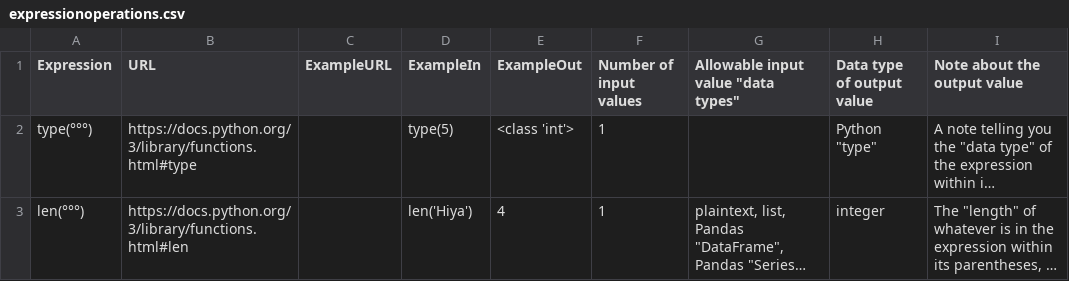
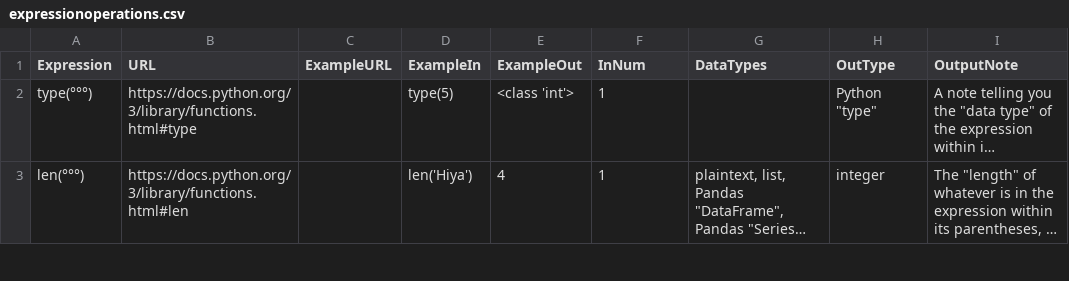
Before and after one commit to pypancsv/pypancsv, a CSV file: docs/_data/expressionoperations.csv, drawn as a sheet; only a part is shown; long unchanged cells end in …; the diff names each change by its address in the sheet, - before the commit and + after, or states it on an @@ line.

Commit message:
Update expressionoperations.csv

```diff
--- a/docs/_data/expressionoperations.csv
+++ b/docs/_data/expressionoperations.csv
-F1: Number of input values
+F1: InNum
-G1: Allowable input value "data types"
+G1: DataTypes
-H1: Data type of output value
+H1: OutType
-I1: Note about the output value
+I1: OutputNote
```
